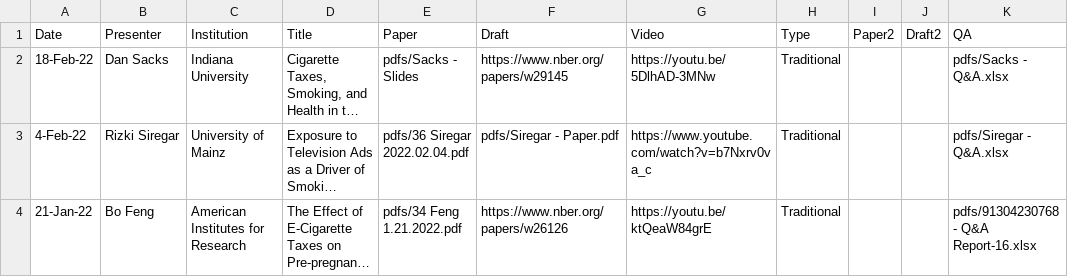
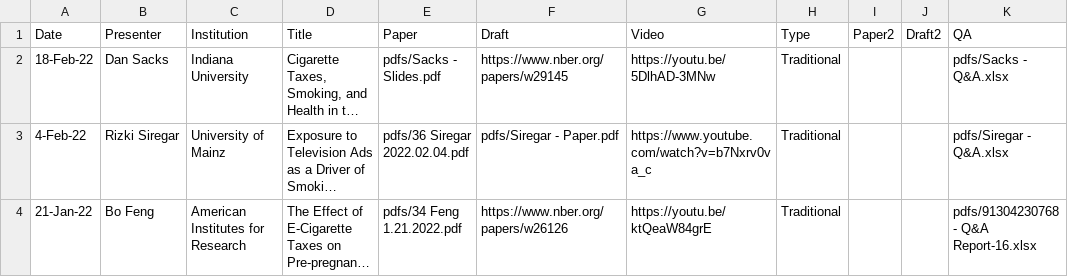
Before and after one commit to ernbilen/test_website_tops, a CSV file: _data/past_seminars.csv, drawn as a sheet; only a part is shown; long unchanged cells end in …; the diff names each change by its address in the sheet, - before the commit and + after, or states it on an @@ line.

Commit message:
45645

```diff
--- a/_data/past_seminars.csv
+++ b/_data/past_seminars.csv
-E2 (Paper): pdfs/Sacks - Slides
+E2 (Paper): pdfs/Sacks - Slides.pdf
```
